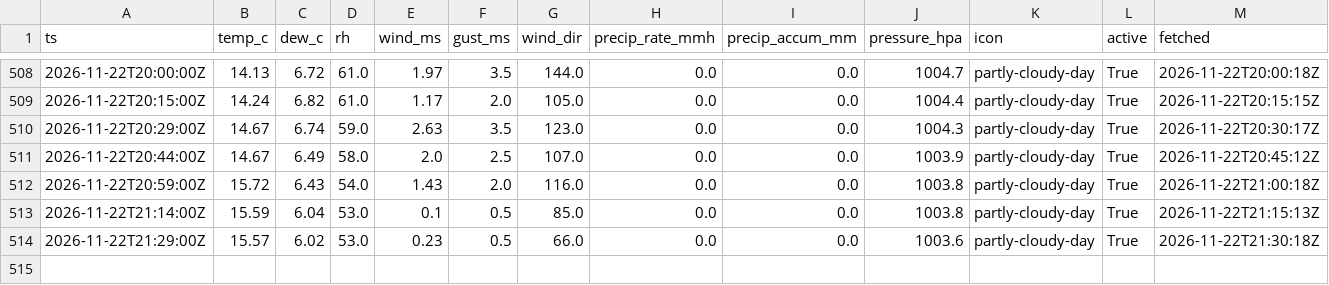
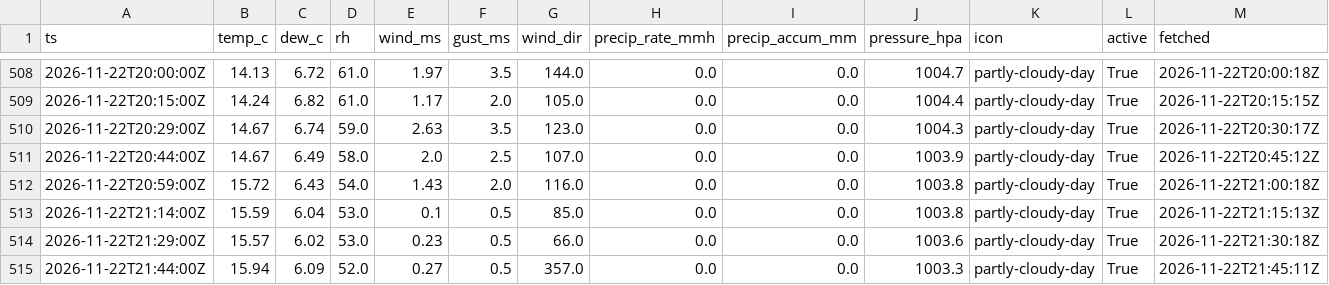
Before and after one commit to cole581/ButtonwillowWeather, a CSV file: data/observations.csv, drawn as a sheet; only a part is shown, gaps mark what is left out.

```diff
--- a/data/observations.csv
+++ b/data/observations.csv
@@ -514 +514,2 @@ ts,temp_c,dew_c,rh,wind_ms,gust_ms,wind_dir,precip_rate_mmh,precip_accum_mm,pres
 2026-11-22T21:29:00Z,15.57,6.02,53.0,0.23,0.5,66.0,0.0,0.0,1003.6,partly-cloudy-day,True,2026-11-22T21:30:18Z
+2026-11-22T21:44:00Z,15.94,6.09,52.0,0.27,0.5,357.0,0.0,0.0,1003.3,partly-cloudy-day,True,2026-11-22T21:45:11Z
```
Also changed, not shown: data/forecast_errors.csv, data/matched.csv, 3 other files.
